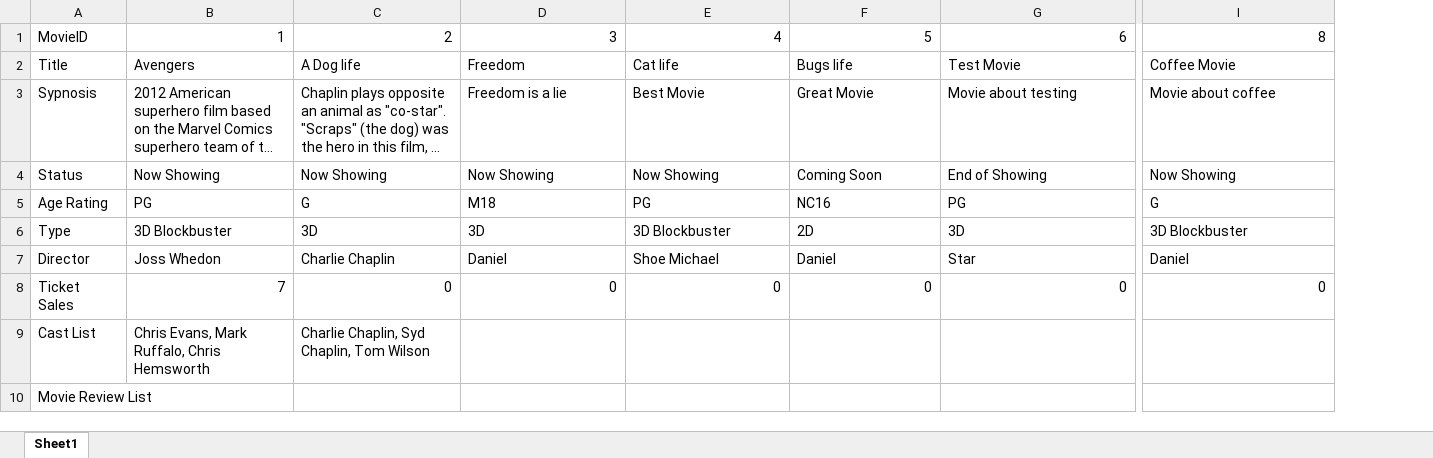
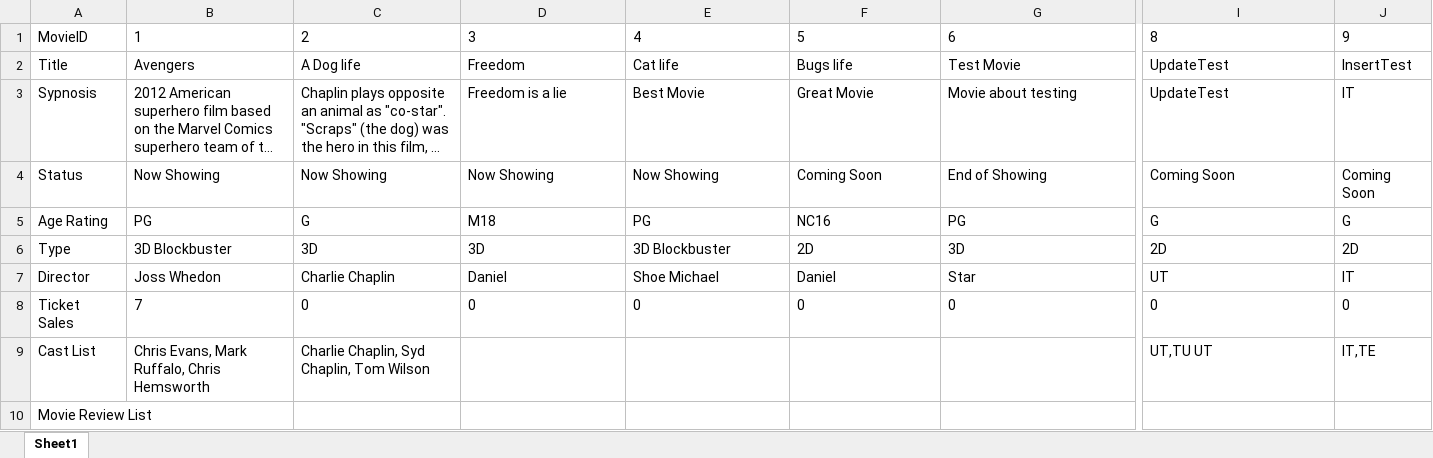
Before and after one commit to johnny-psh/SC2002_MOBLIMA, an Excel workbook: database/Movies.xlsx, sheet Sheet1, drawn as a sheet; only a part is shown, gaps mark what is left out; long unchanged cells end in …; values as stored, in another font and other column widths than the file's, no borders; the diff covers the shown part only; the diff names each change by its address in the sheet, - before the commit and + after, or states it on an @@ line.

```diff
--- a/database/Movies.xlsx (sheet Sheet1)
+++ b/database/Movies.xlsx (sheet Sheet1)
+column J, rows 1-9: 9 | InsertTest | IT | Coming Soon | G | 2D | IT | 0 | IT,TE
-B1:I1 alignment: right
+B1:I1 alignment: left
-I2: Coffee Movie
+I2: UpdateTest
-I3: Movie about coffee
+I3: UpdateTest
-I4: Now Showing
+I4: Coming Soon
-I6: 3D Blockbuster
+I6: 2D
-I7: Daniel
+I7: UT
-B8:I8 alignment: right
+B8:I8 alignment: left
-I9: (empty)
+I9: UT,TU UT
```
Also changed, not shown: cell formats elsewhere in this sheet, 1 other file.
